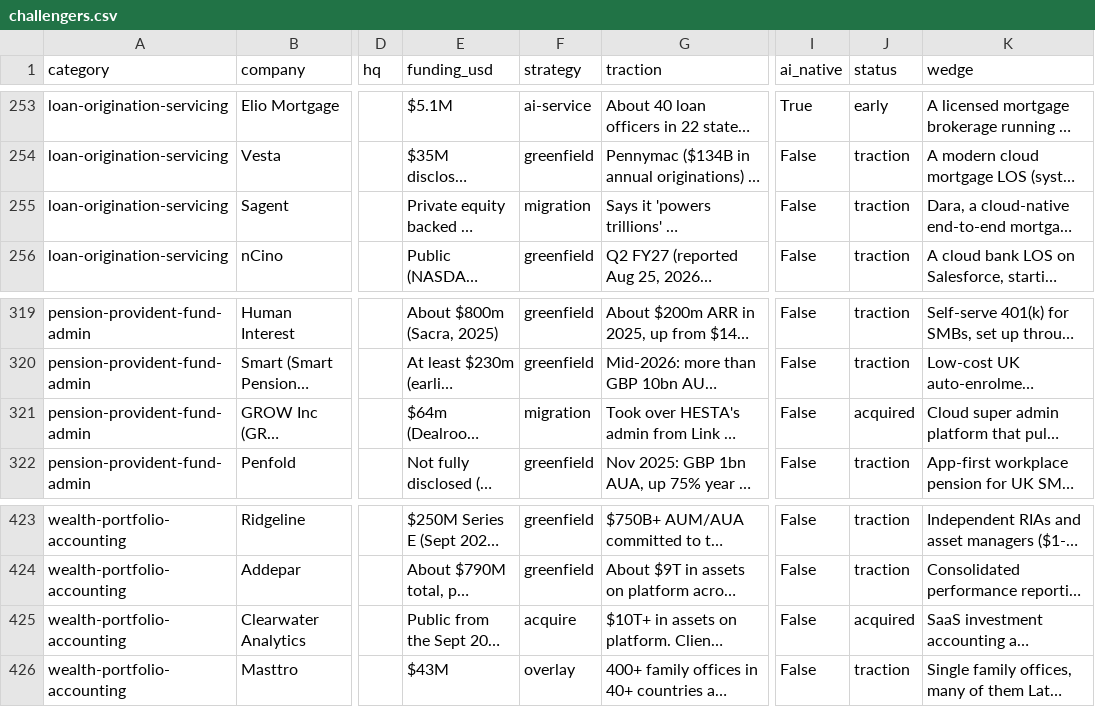
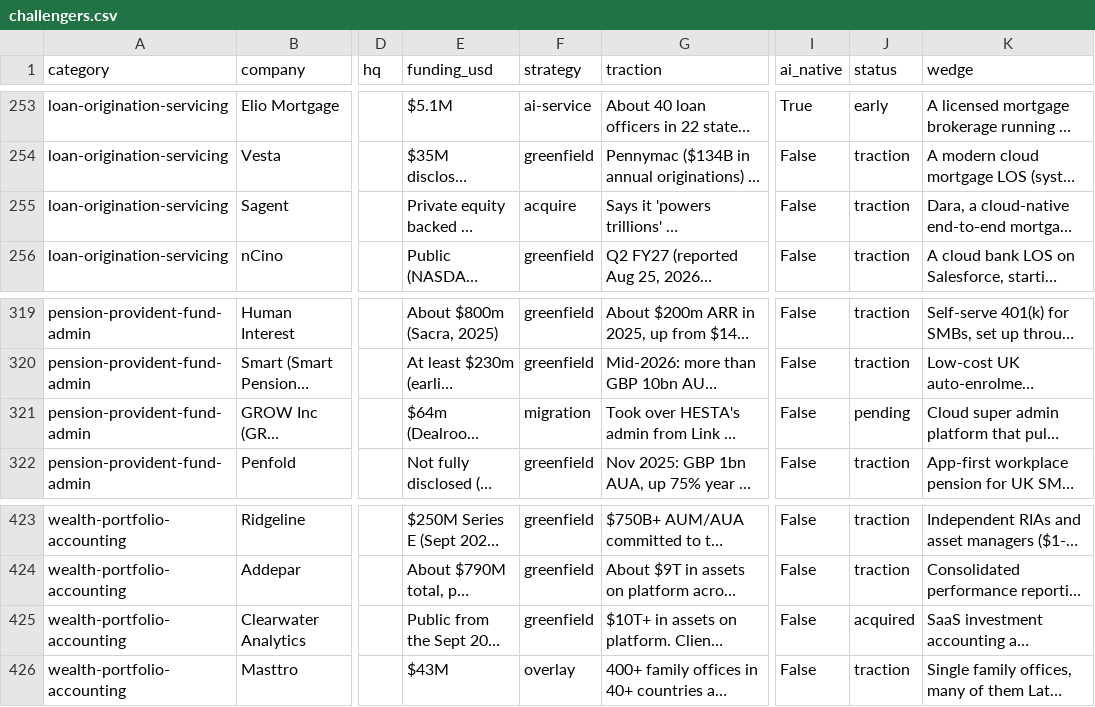
Before and after one commit to hanselhansel/legacy-software-atlas, a CSV file: research/challengers.csv, drawn as a sheet; only a part is shown, gaps mark what is left out; long unchanged cells end in …; the diff covers the shown part only; the diff names each change by its address in the sheet, - before the commit and + after, or states it on an @@ line.

```diff
--- a/research/challengers.csv
+++ b/research/challengers.csv
-F255 (strategy): migration
+F255 (strategy): acquire
-J321 (status): acquired
+J321 (status): pending
-F425 (strategy): acquire
+F425 (strategy): greenfield
```
Also changed, not shown: 7 edited cells elsewhere in this file, 1 other file.
